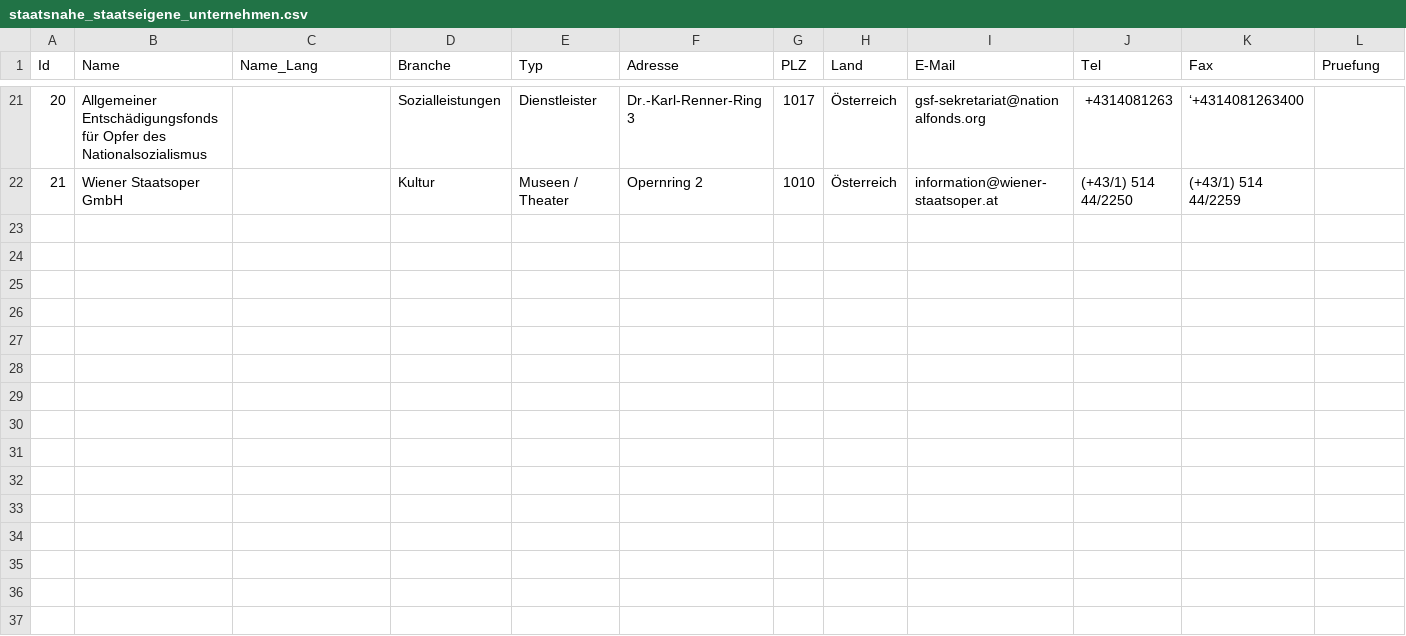
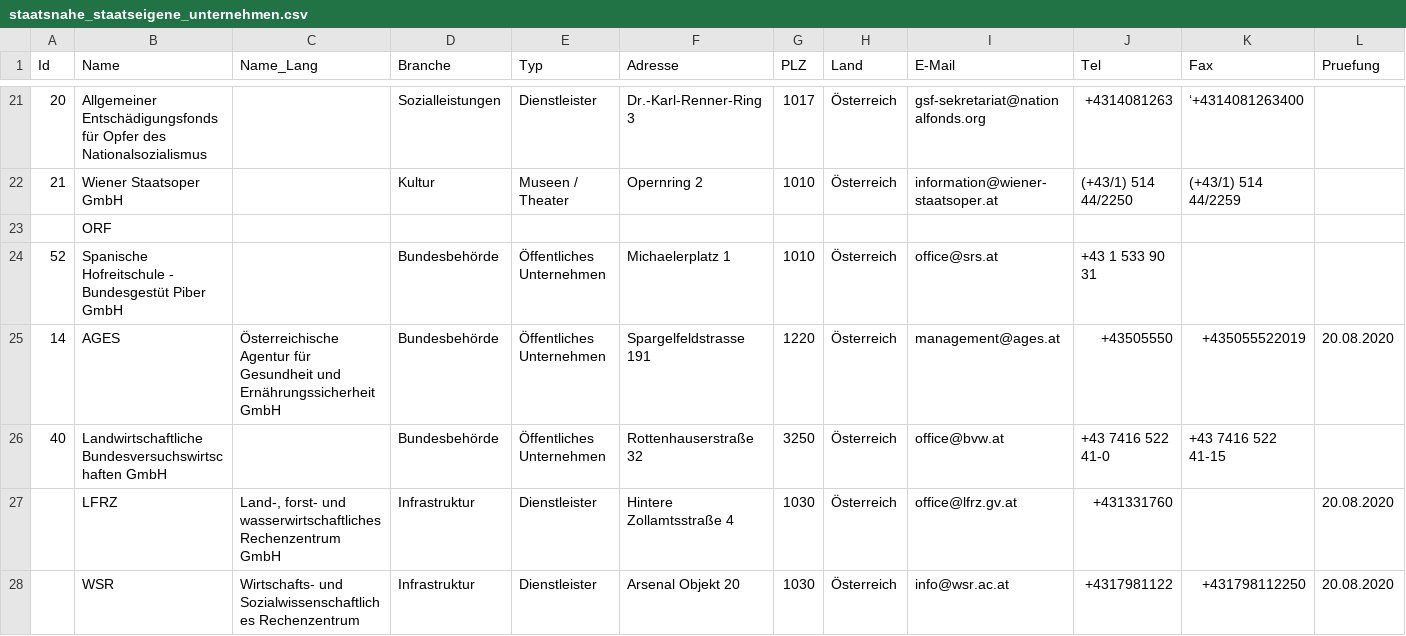
Before and after one commit to cyber-perikarp/auskunftsbegehren_at_adressen, a CSV file: bund/staatsnahe_staatseigene_unternehmen.csv, drawn as a sheet; only a part is shown, gaps mark what is left out.

Commit message:
Bund: Bundesbehörden

```diff
--- a/bund/staatsnahe_staatseigene_unternehmen.csv
+++ b/bund/staatsnahe_staatseigene_unternehmen.csv
@@ -22 +22,7 @@
 21,"Wiener Staatsoper GmbH",,"Kultur","Museen / Theater","Opernring 2",1010,"Österreich","information@wiener-staatsoper.at","(+43/1) 514 44/2250","(+43/1) 514 44/2259",
+,"ORF",,,,,,,,,,
+52,"Spanische Hofreitschule - Bundesgestüt Piber GmbH",,"Bundesbehörde","Öffentliches Unternehmen","Michaelerplatz 1",1010,"Österreich","office@srs.at","+43 1 533 90 31",,
+14,"AGES","Österreichische Agentur für Gesundheit und Ernährungssicherheit GmbH","Bundesbehörde","Öffentliches Unternehmen","Spargelfeldstrasse 191",1220,"Österreich","management@ages.at","+43505550","+435055522019","20.08.2020"
+40,"Landwirtschaftliche Bundesversuchswirtschaften GmbH",,"Bundesbehörde","Öffentliches Unternehmen","Rottenhauserstraße 32",3250,"Österreich","office@bvw.at","+43 7416 522 41-0","+43 7416 522 41-15",
+,"LFRZ","Land-, forst- und wasserwirtschaftliches Rechenzentrum GmbH","Infrastruktur","Dienstleister","Hintere Zollamtsstraße 4",1030,"Österreich","office@lfrz.gv.at","+431331760",,"20.08.2020"
+,"WSR","Wirtschafts- und Sozialwissenschaftliches Rechenzentrum","Infrastruktur","Dienstleister","Arsenal Objekt 20",1030,"Österreich","info@wsr.ac.at","+4317981122","+431798112250","20.08.2020"
```
Also changed, not shown: branchen_dienstleister.csv, bund/bundesbehoerden.csv, 1 other file.
